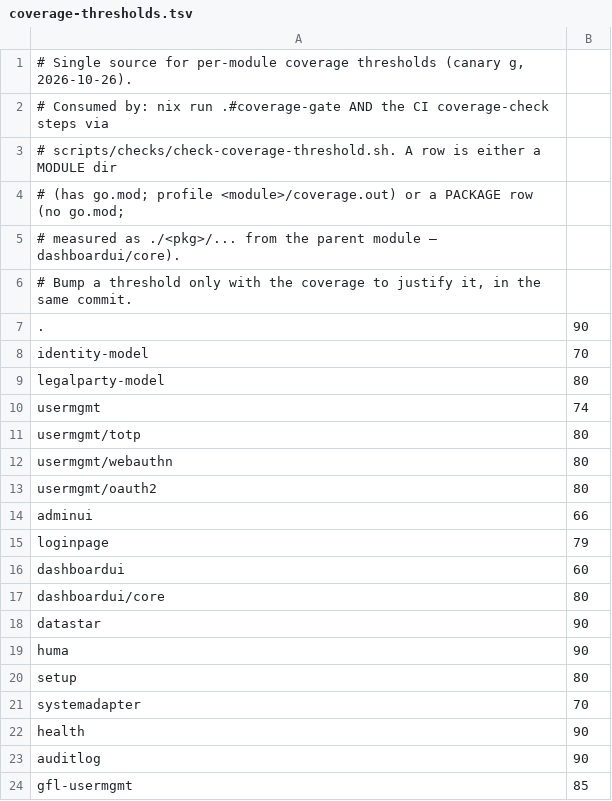
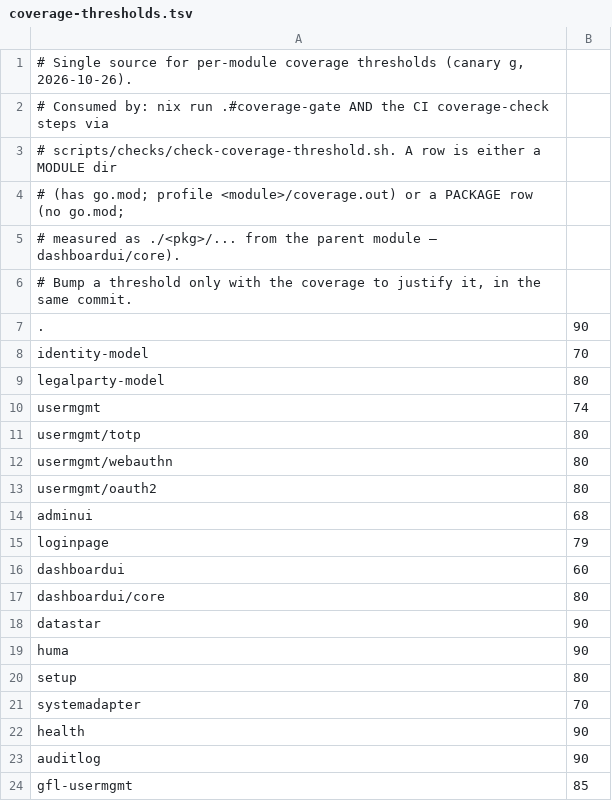
Before and after one commit to LarsArtmann/cqrs-htmx, a TSV file: scripts/checks/coverage-thresholds.tsv, drawn as a sheet.

Commit message:
chore: auto-commit 4 changed file(s) (heuristic)
TODO_LIST.md
adminui/assets/admin.js
adminui/client_pack.go
scripts/checks/coverage-thresholds.tsv

Daemon: true

```diff
--- a/scripts/checks/coverage-thresholds.tsv
+++ b/scripts/checks/coverage-thresholds.tsv
@@ -13,3 +13,3 @@ usermgmt/webauthn	80
 usermgmt/oauth2	80
-adminui	66
+adminui	68
 loginpage	79
```
Also changed, not shown: 3 other files.
